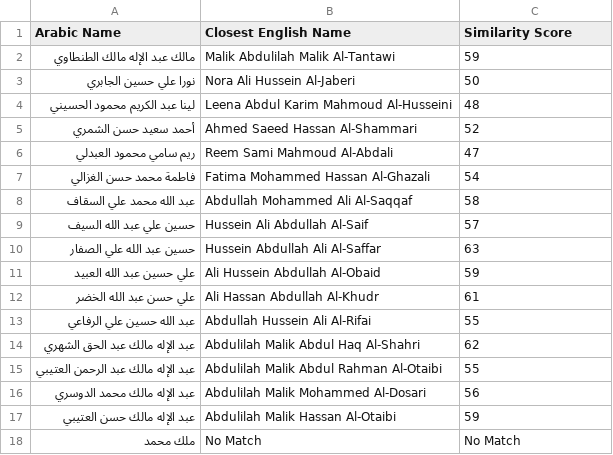
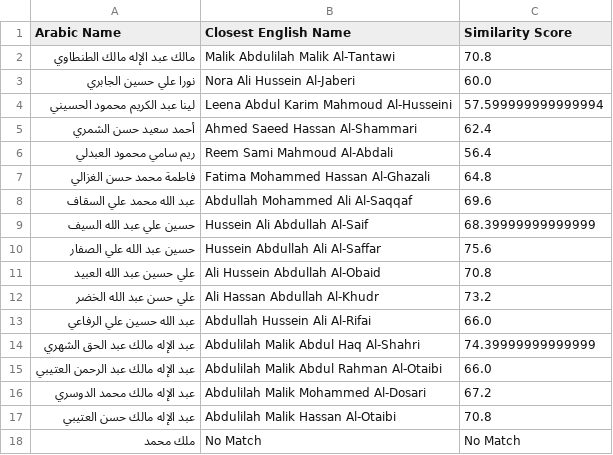
Before and after one commit to MalakMohameed/Names-Phonetics, a CSV file: Datasets/Matched_Names.csv, drawn as a sheet.

Commit message:
Final Version
Find closest match for arabic names in english based on the sound of the name

```diff
--- a/Datasets/Matched_Names.csv
+++ b/Datasets/Matched_Names.csv
@@ -1,18 +1,18 @@
 Arabic Name,Closest English Name,Similarity Score
-مالك عبد الإله مالك الطنطاوي,Malik Abdulilah Malik Al-Tantawi,59
-نورا علي حسين الجابري,Nora Ali Hussein Al-Jaberi,50
-لينا عبد الكريم محمود الحسيني,Leena Abdul Karim Mahmoud Al-Husseini,48
-أحمد سعيد حسن الشمري,Ahmed Saeed Hassan Al-Shammari,52
-ريم سامي محمود العبدلي,Reem Sami Mahmoud Al-Abdali,47
-فاطمة محمد حسن الغزالي,Fatima Mohammed Hassan Al-Ghazali,54
-عبد الله محمد علي السقاف,Abdullah Mohammed Ali Al-Saqqaf,58
-حسين علي عبد الله السيف,Hussein Ali Abdullah Al-Saif,57
-حسين عبد الله علي الصفار,Hussein Abdullah Ali Al-Saffar,63
-علي حسين عبد الله العبيد,Ali Hussein Abdullah Al-Obaid,59
-علي حسن عبد الله الخضر,Ali Hassan Abdullah Al-Khudr,61
-عبد الله حسين علي الرفاعي,Abdullah Hussein Ali Al-Rifai,55
-عبد الإله مالك عبد الحق الشهري,Abdulilah Malik Abdul Haq Al-Shahri,62
-عبد الإله مالك عبد الرحمن العتيبي,Abdulilah Malik Abdul Rahman Al-Otaibi,55
-عبد الإله مالك محمد الدوسري,Abdulilah Malik Mohammed Al-Dosari,56
-عبد الإله مالك حسن العتيبي,Abdulilah Malik Hassan Al-Otaibi,59
+مالك عبد الإله مالك الطنطاوي,Malik Abdulilah Malik Al-Tantawi,70.8
+نورا علي حسين الجابري,Nora Ali Hussein Al-Jaberi,60.0
+لينا عبد الكريم محمود الحسيني,Leena Abdul Karim Mahmoud Al-Husseini,57.599999999999994
+أحمد سعيد حسن الشمري,Ahmed Saeed Hassan Al-Shammari,62.4
+ريم سامي محمود العبدلي,Reem Sami Mahmoud Al-Abdali,56.4
+فاطمة محمد حسن الغزالي,Fatima Mohammed Hassan Al-Ghazali,64.8
+عبد الله محمد علي السقاف,Abdullah Mohammed Ali Al-Saqqaf,69.6
+حسين علي عبد الله السيف,Hussein Ali Abdullah Al-Saif,68.39999999999999
+حسين عبد الله علي الصفار,Hussein Abdullah Ali Al-Saffar,75.6
+علي حسين عبد الله العبيد,Ali Hussein Abdullah Al-Obaid,70.8
+علي حسن عبد الله الخضر,Ali Hassan Abdullah Al-Khudr,73.2
+عبد الله حسين علي الرفاعي,Abdullah Hussein Ali Al-Rifai,66.0
+عبد الإله مالك عبد الحق الشهري,Abdulilah Malik Abdul Haq Al-Shahri,74.39999999999999
+عبد الإله مالك عبد الرحمن العتيبي,Abdulilah Malik Abdul Rahman Al-Otaibi,66.0
+عبد الإله مالك محمد الدوسري,Abdulilah Malik Mohammed Al-Dosari,67.2
+عبد الإله مالك حسن العتيبي,Abdulilah Malik Hassan Al-Otaibi,70.8
 ملك محمد,No Match,No Match
```
Also changed, not shown: 2 other files.
